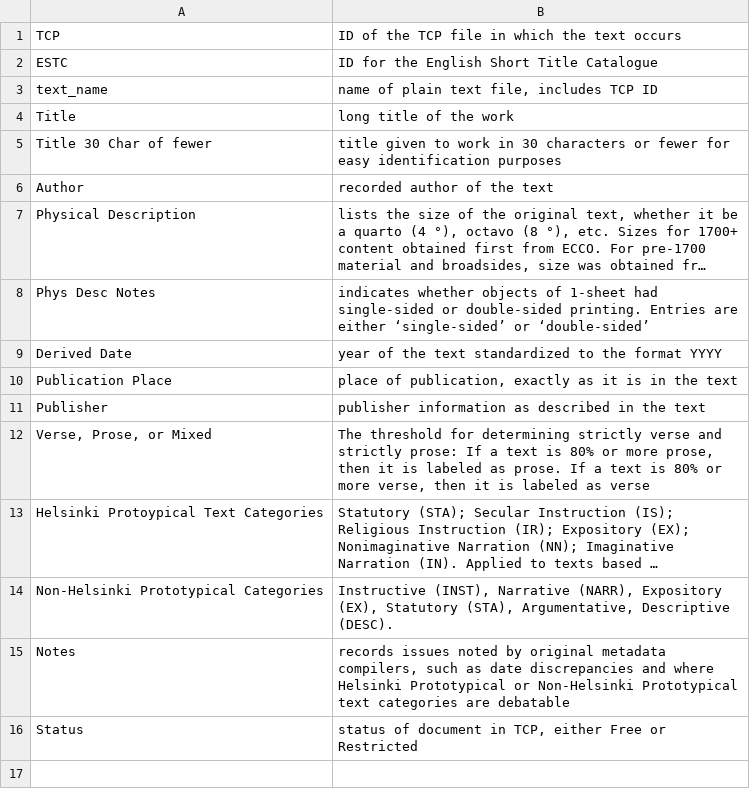
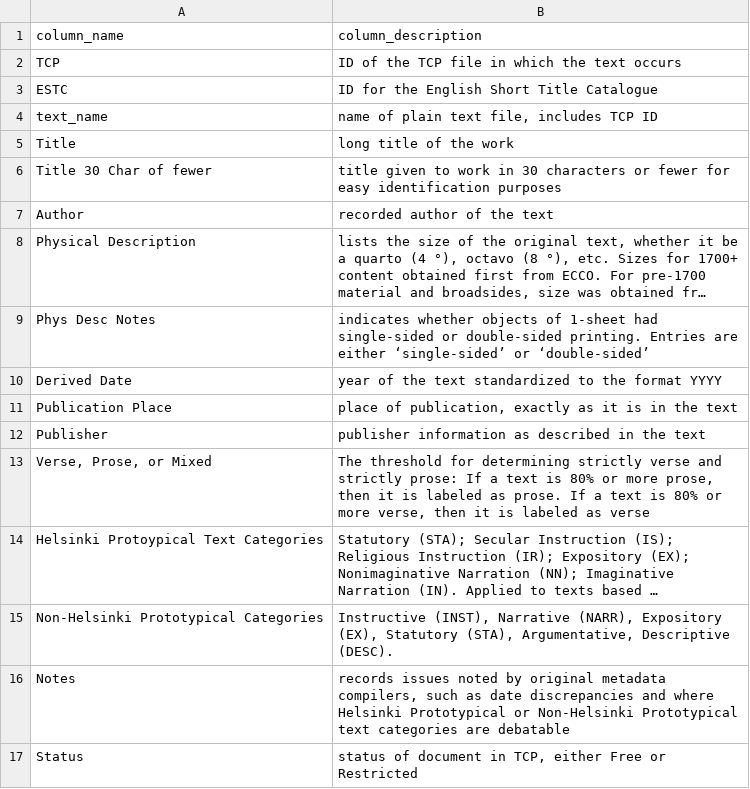
Before and after one commit to uwgraphics/VEP-corpora, a CSV file: metadata_columns_EM1080.csv, drawn as a sheet; long unchanged cells end in …; the diff names each change by its address in the sheet, - before the commit and + after, or states it on an @@ line.

Commit message:
added header to metadata builder spreadsheet

```diff
--- a/metadata_columns_EM1080.csv
+++ b/metadata_columns_EM1080.csv
+row 1: column_name | column_description
```
